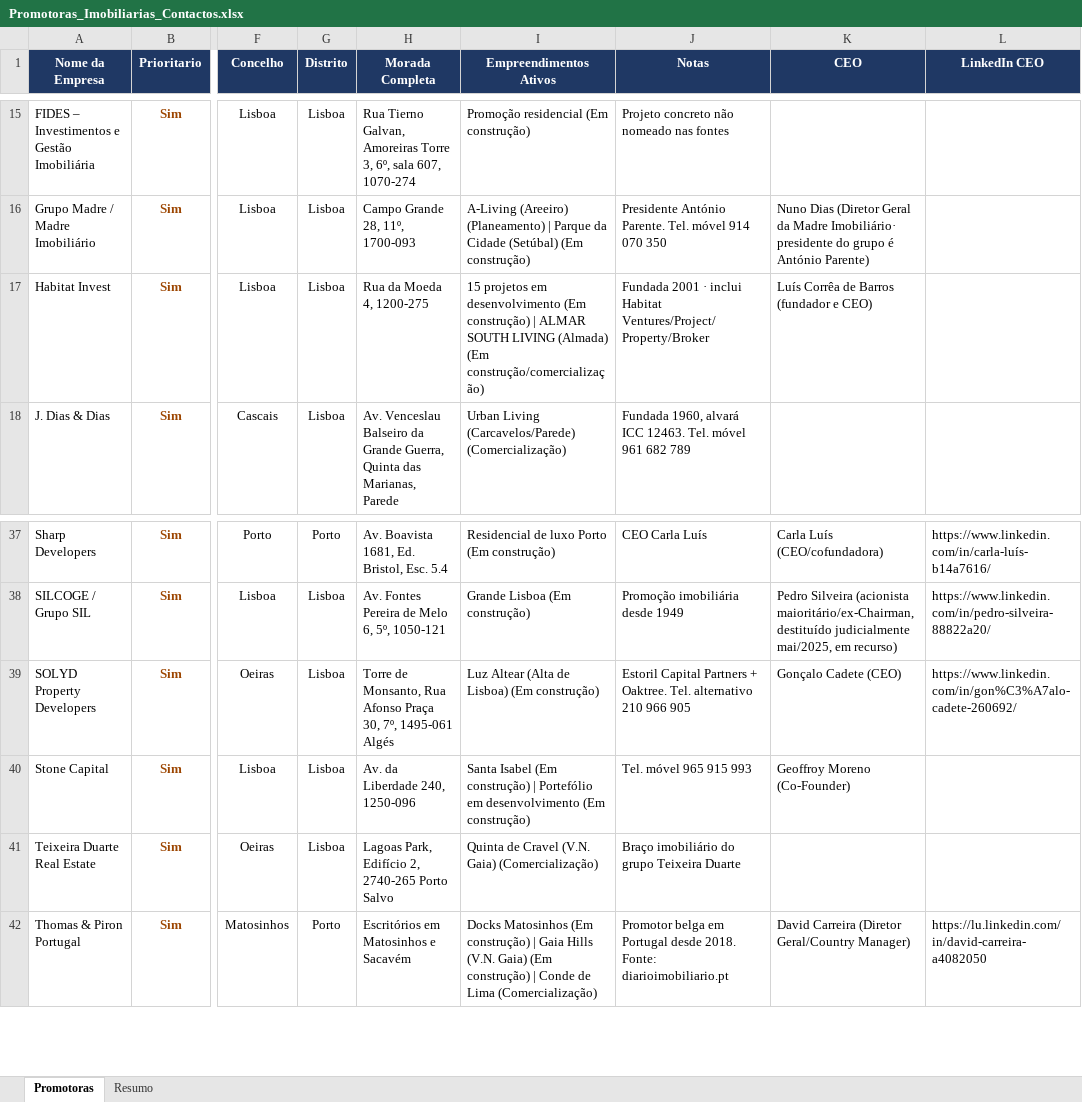
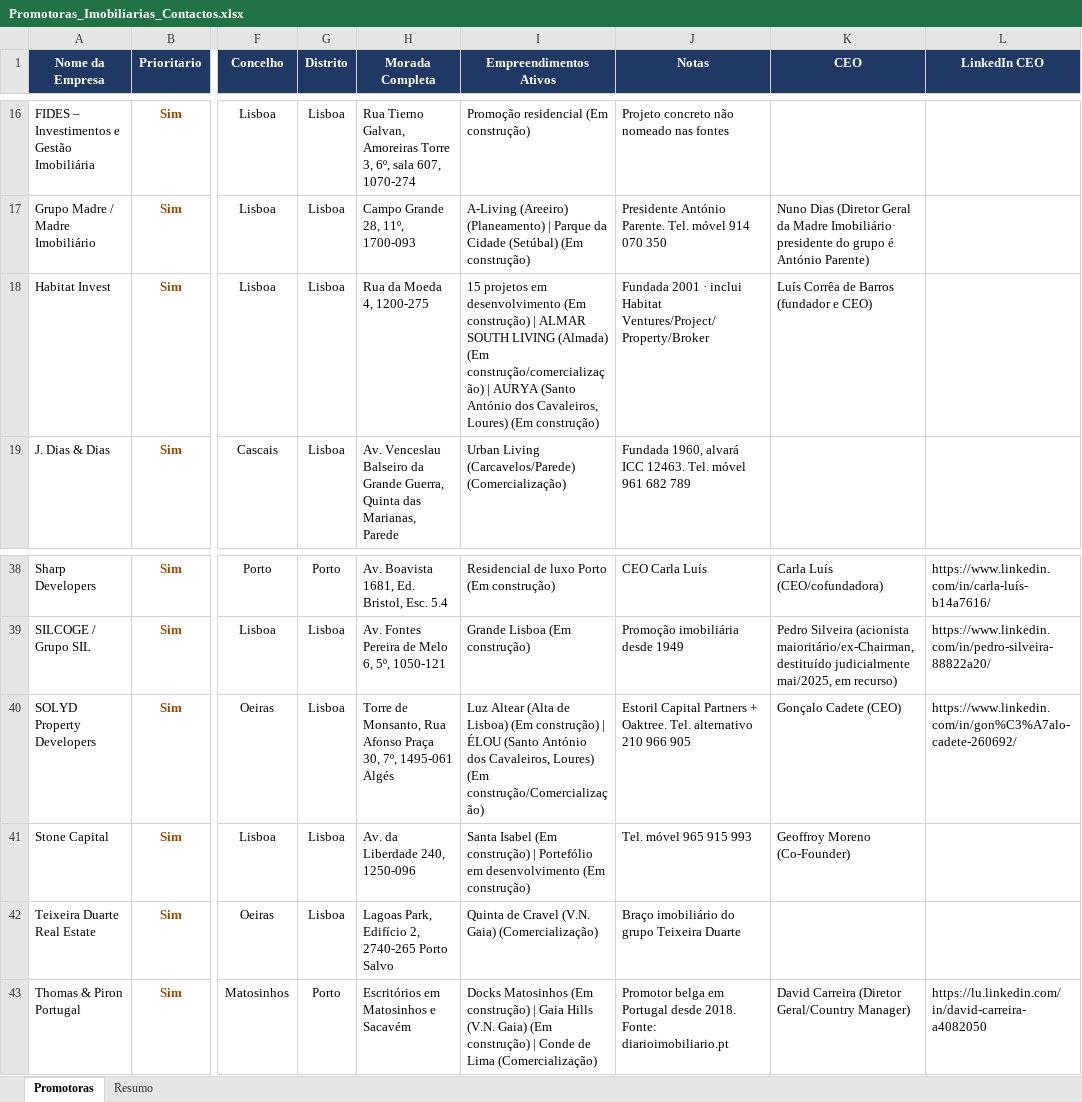
Before and after one commit to 2entyy/api-jotform, an Excel workbook: Promotoras_Imobiliarias_Contactos.xlsx, sheet Promotoras, drawn as a sheet; only a part is shown, gaps mark what is left out; values as stored, in another font and other column widths than the file's, no borders; table styles not drawn; addresses are those after the commit; the diff covers the shown part only; the diff names each change by its address in the sheet, - before the commit and + after, or states it on an @@ line.

```diff
--- a/Promotoras_Imobiliarias_Contactos.xlsx (sheet Promotoras)
+++ b/Promotoras_Imobiliarias_Contactos.xlsx (sheet Promotoras)
-I18 (Empreendimentos Ativos): …(Em construção/comercialização)
+I18 (Empreendimentos Ativos): …(Em construção/comercialização) | AURYA (Santo António dos Cavaleiros, Loures) (Em construção)
-I40 (Empreendimentos Ativos): …(Em construção)
+I40 (Empreendimentos Ativos): …(Em construção) | ÉLOU (Santo António dos Cavaleiros, Loures) (Em construção/Comercialização)
```
Also changed, not shown: 7 added rows elsewhere in this sheet, sheet Resumo, 1 other file.
